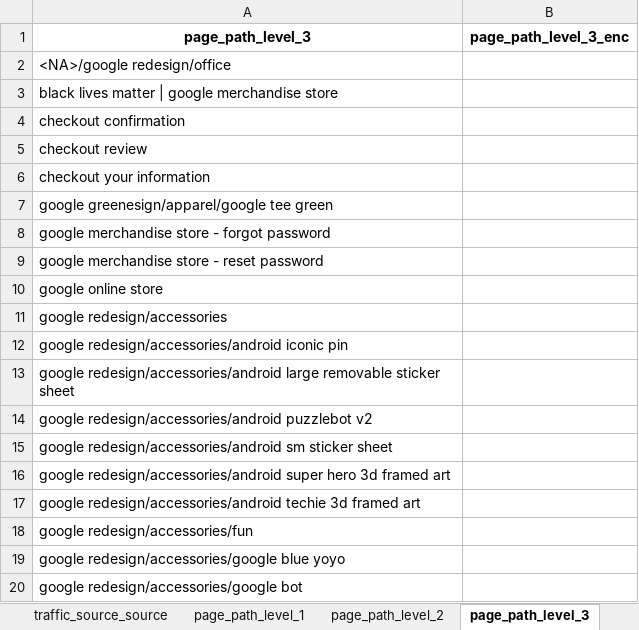
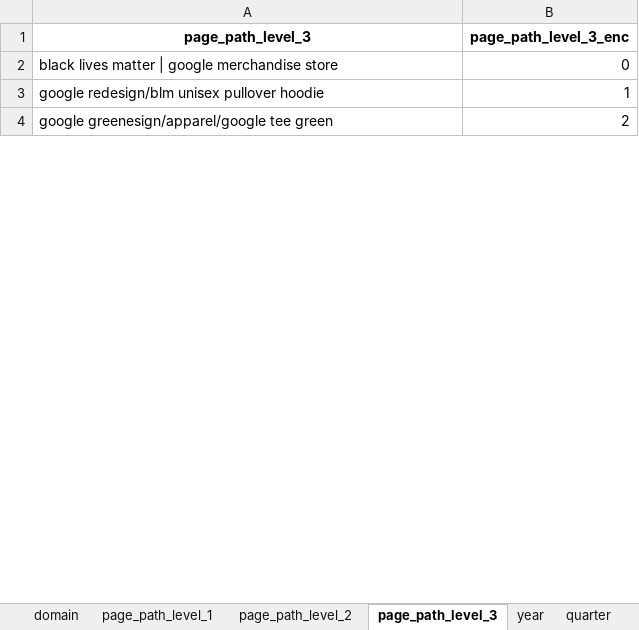
Before and after one commit to jvanalytics/ist_dash_2024_rec, an Excel workbook: notebooks/google_merch_store/data/df_merch_values_encoded.xlsx, sheet page_path_level_3, drawn as a sheet; only a part is shown; values as stored, in another font and other column widths than the file's, no borders; removed rows and columns are numbered as before the commit, all else as after; the diff covers the shown part only; the diff names each change by its address in the sheet, - before the commit and + after, or states it on an @@ line.

```diff
--- a/notebooks/google_merch_store/data/df_merch_values_encoded.xlsx (sheet page_path_level_3)
+++ b/notebooks/google_merch_store/data/df_merch_values_encoded.xlsx (sheet page_path_level_3)
+sheet tab: domain
-row 2: <NA>/google redesign/office
-B2 (page_path_level_3_enc): (empty)
+B2 (page_path_level_3_enc): 0
-row 4: checkout confirmation
-row 5: checkout review
-row 6: checkout your information
+row 3: google redesign/blm unisex pullover hoodie | 1
-B4 (page_path_level_3_enc): (empty)
+B4 (page_path_level_3_enc): 2
-row 8: google merchandise store - forgot password
-row 9: google merchandise store - reset password
-row 10: google online store
-row 11: google redesign/accessories
-row 12: google redesign/accessories/android iconic pin
-row 13: google redesign/accessories/android large removable sticker sheet
-row 14: google redesign/accessories/android puzzlebot v2
-row 15: google redesign/accessories/android sm sticker sheet
-row 16: google redesign/accessories/android super hero 3d framed art
-row 17: google redesign/accessories/android techie 3d framed art
-row 18: google redesign/accessories/fun
-row 19: google redesign/accessories/google blue yoyo
-row 20: google redesign/accessories/google bot
```
Also changed, not shown: 97 added rows, 81 removed rows and 280 edited cells elsewhere in this sheet, sheet page_path_level_2, sheet page_path_level_1, sheet event_name, notebooks/google_merch_store/data/df_merch_values_pre_encoding.xlsx, 13 other files.
